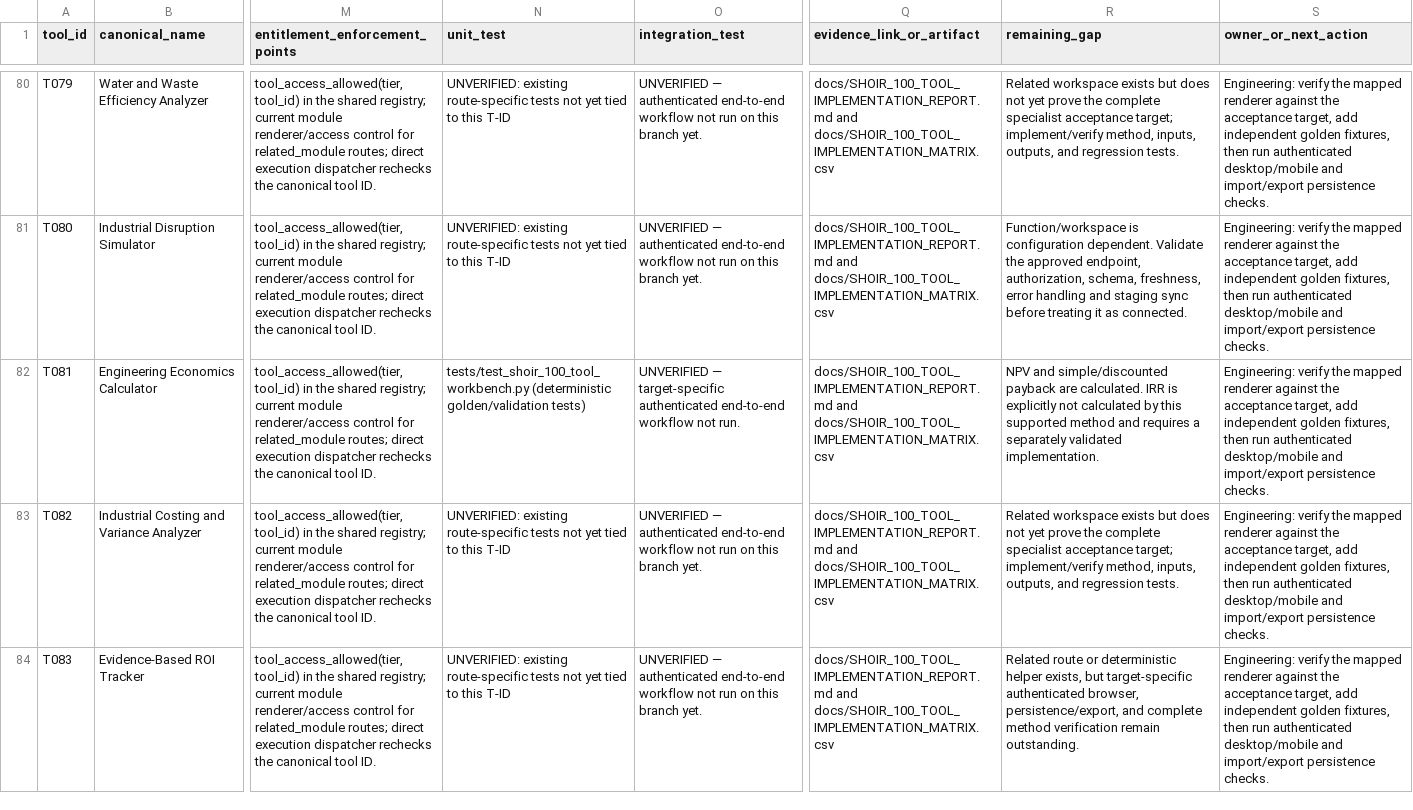
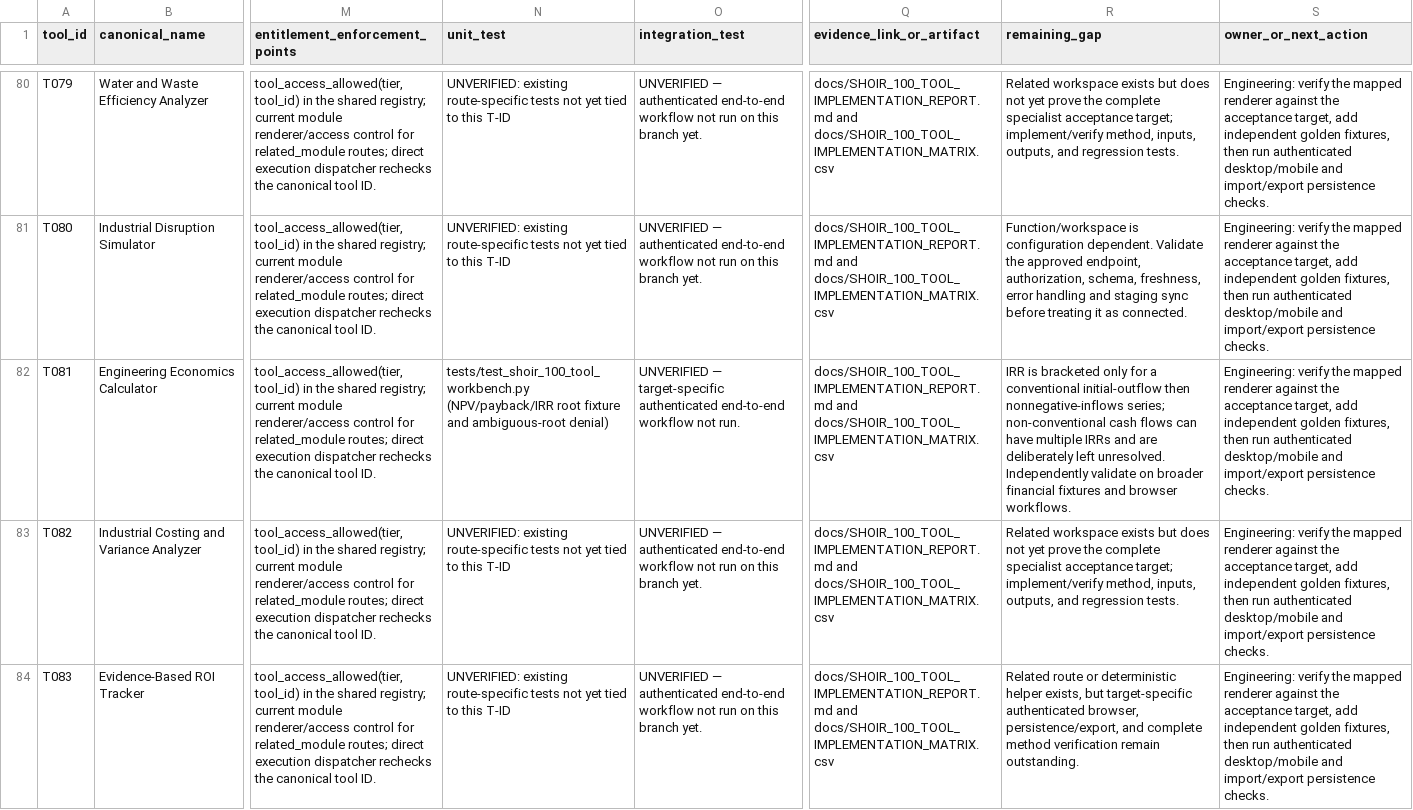
Before and after one commit to MSJ1708/shoir-ie, a CSV file: docs/SHOIR_100_TOOL_IMPLEMENTATION_MATRIX.csv, drawn as a sheet; only a part is shown, gaps mark what is left out; the diff names each change by its address in the sheet, - before the commit and + after, or states it on an @@ line.

Commit message:
Refresh IRR matrix gap and direct-engine evidence

```diff
--- a/docs/SHOIR_100_TOOL_IMPLEMENTATION_MATRIX.csv
+++ b/docs/SHOIR_100_TOOL_IMPLEMENTATION_MATRIX.csv
-N82 (unit_test): tests/test_shoir_100_tool_workbench.py (deterministic golden/validation tests)
+N82 (unit_test): tests/test_shoir_100_tool_workbench.py (NPV/payback/IRR root fixture and ambiguous-root denial)
-R82 (remaining_gap): NPV and simple/discounted payback are calculated. IRR is explicitly not calculated by this supported method and requires a separately validated implementation.
+R82 (remaining_gap): IRR is bracketed only for a conventional initial-outflow then nonnegative-inflows series; non-conventional cash flows can have multiple IRRs and are deliberately left unresolved. Independently validate on broader financial fixtures and browser workflows.
```
